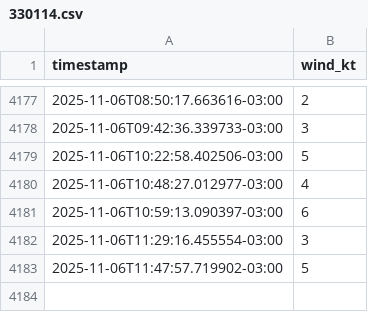
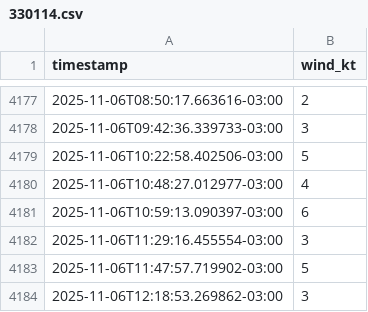
Before and after one commit to ParayaGRD/monitoreo-viento, a CSV file: data/330114.csv, drawn as a sheet; only a part is shown, gaps mark what is left out; the diff names each change by its address in the sheet, - before the commit and + after, or states it on an @@ line.

```diff
--- a/data/330114.csv
+++ b/data/330114.csv
+row 4184: 2025-11-06T12:18:53.269862-03:00 | 3
```
Also changed, not shown: data/330021.csv.
